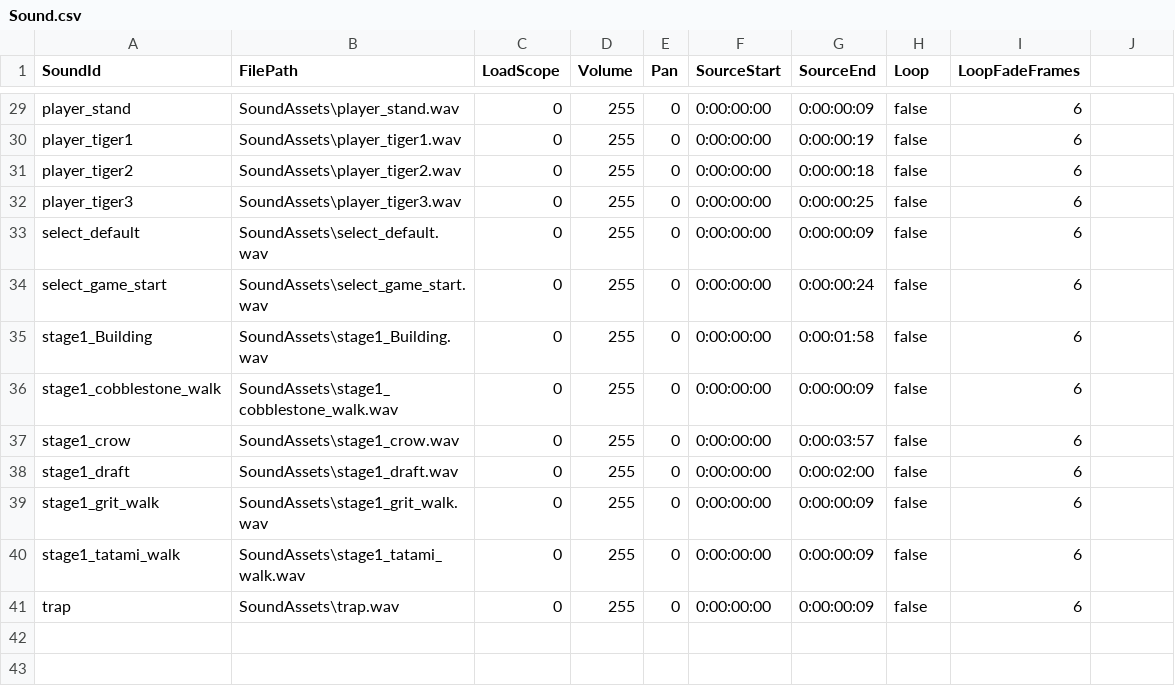
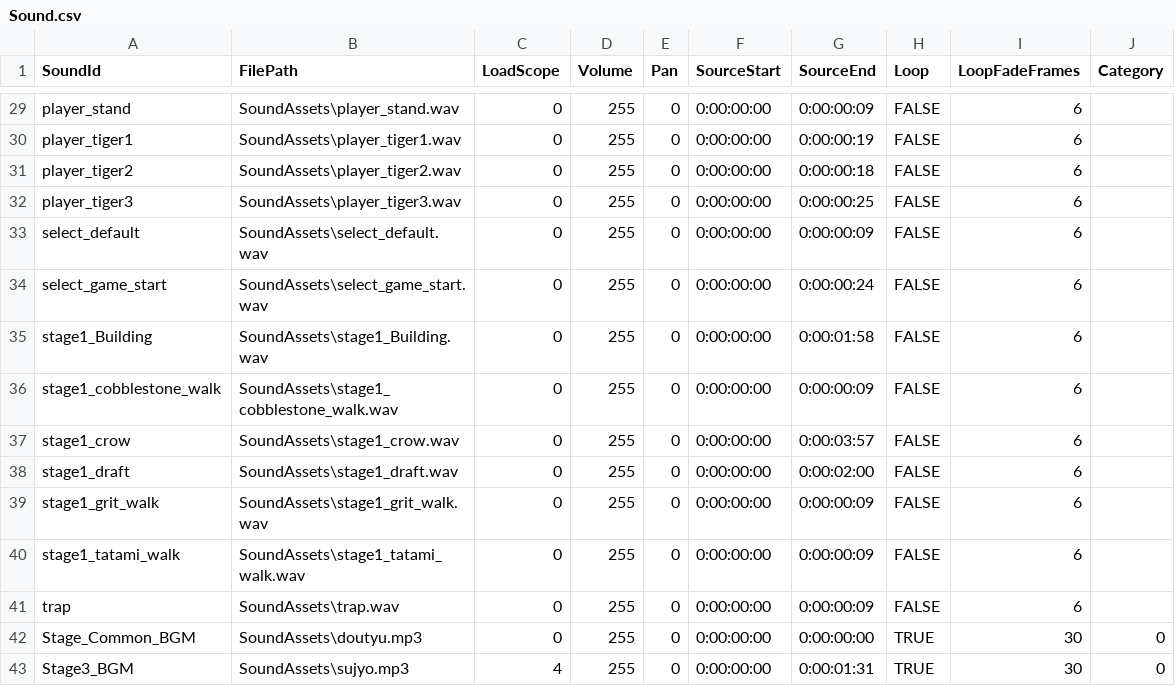
Before and after one commit to Luna-vvzm2/BLACK_OCTO_PATH_OVER, a CSV file: assets/SoundAssets/Sound.csv, drawn as a sheet; only a part is shown, gaps mark what is left out; the diff covers the shown part only.

```diff
--- a/assets/SoundAssets/Sound.csv
+++ b/assets/SoundAssets/Sound.csv
@@ -1 +1 @@
-SoundId,FilePath,LoadScope,Volume,Pan,SourceStart,SourceEnd,Loop,LoopFadeFrames
+SoundId,FilePath,LoadScope,Volume,Pan,SourceStart,SourceEnd,Loop,LoopFadeFrames,Category
@@ -29,13 +29,15 @@
-"player_stand","SoundAssets\player_stand.wav",0,255,0,"0:00:00:00","0:00:00:09",false,6
-"player_tiger1","SoundAssets\player_tiger1.wav",0,255,0,"0:00:00:00","0:00:00:19",false,6
-"player_tiger2","SoundAssets\player_tiger2.wav",0,255,0,"0:00:00:00","0:00:00:18",false,6
-"player_tiger3","SoundAssets\player_tiger3.wav",0,255,0,"0:00:00:00","0:00:00:25",false,6
-"select_default","SoundAssets\select_default.wav",0,255,0,"0:00:00:00","0:00:00:09",false,6
-"select_game_start","SoundAssets\select_game_start.wav",0,255,0,"0:00:00:00","0:00:00:24",false,6
-"stage1_Building","SoundAssets\stage1_Building.wav",0,255,0,"0:00:00:00","0:00:01:58",false,6
-"stage1_cobblestone_walk","SoundAssets\stage1_cobblestone_walk.wav",0,255,0,"0:00:00:00","0:00:00:09",false,6
-"stage1_crow","SoundAssets\stage1_crow.wav",0,255,0,"0:00:00:00","0:00:03:57",false,6
-"stage1_draft","SoundAssets\stage1_draft.wav",0,255,0,"0:00:00:00","0:00:02:00",false,6
-"stage1_grit_walk","SoundAssets\stage1_grit_walk.wav",0,255,0,"0:00:00:00","0:00:00:09",false,6
-"stage1_tatami_walk","SoundAssets\stage1_tatami_walk.wav",0,255,0,"0:00:00:00","0:00:00:09",false,6
-"trap","SoundAssets\trap.wav",0,255,0,"0:00:00:00","0:00:00:09",false,6
+player_stand,SoundAssets\player_stand.wav,0,255,0,0:00:00:00,0:00:00:09,FALSE,6,
+player_tiger1,SoundAssets\player_tiger1.wav,0,255,0,0:00:00:00,0:00:00:19,FALSE,6,
+player_tiger2,SoundAssets\player_tiger2.wav,0,255,0,0:00:00:00,0:00:00:18,FALSE,6,
+player_tiger3,SoundAssets\player_tiger3.wav,0,255,0,0:00:00:00,0:00:00:25,FALSE,6,
+select_default,SoundAssets\select_default.wav,0,255,0,0:00:00:00,0:00:00:09,FALSE,6,
+select_game_start,SoundAssets\select_game_start.wav,0,255,0,0:00:00:00,0:00:00:24,FALSE,6,
+stage1_Building,SoundAssets\stage1_Building.wav,0,255,0,0:00:00:00,0:00:01:58,FALSE,6,
+stage1_cobblestone_walk,SoundAssets\stage1_cobblestone_walk.wav,0,255,0,0:00:00:00,0:00:00:09,FALSE,6,
+stage1_crow,SoundAssets\stage1_crow.wav,0,255,0,0:00:00:00,0:00:03:57,FALSE,6,
+stage1_draft,SoundAssets\stage1_draft.wav,0,255,0,0:00:00:00,0:00:02:00,FALSE,6,
+stage1_grit_walk,SoundAssets\stage1_grit_walk.wav,0,255,0,0:00:00:00,0:00:00:09,FALSE,6,
+stage1_tatami_walk,SoundAssets\stage1_tatami_walk.wav,0,255,0,0:00:00:00,0:00:00:09,FALSE,6,
+trap,SoundAssets\trap.wav,0,255,0,0:00:00:00,0:00:00:09,FALSE,6,
+Stage_Common_BGM,SoundAssets\doutyu.mp3,0,255,0,0:00:00:00,0:00:00:00,TRUE,30,0
+Stage3_BGM,SoundAssets\sujyo.mp3,4,255,0,0:00:00:00,0:00:01:31,TRUE,30,0
```
Also changed, not shown: 27 edited cells elsewhere in this file, 5 other files.
